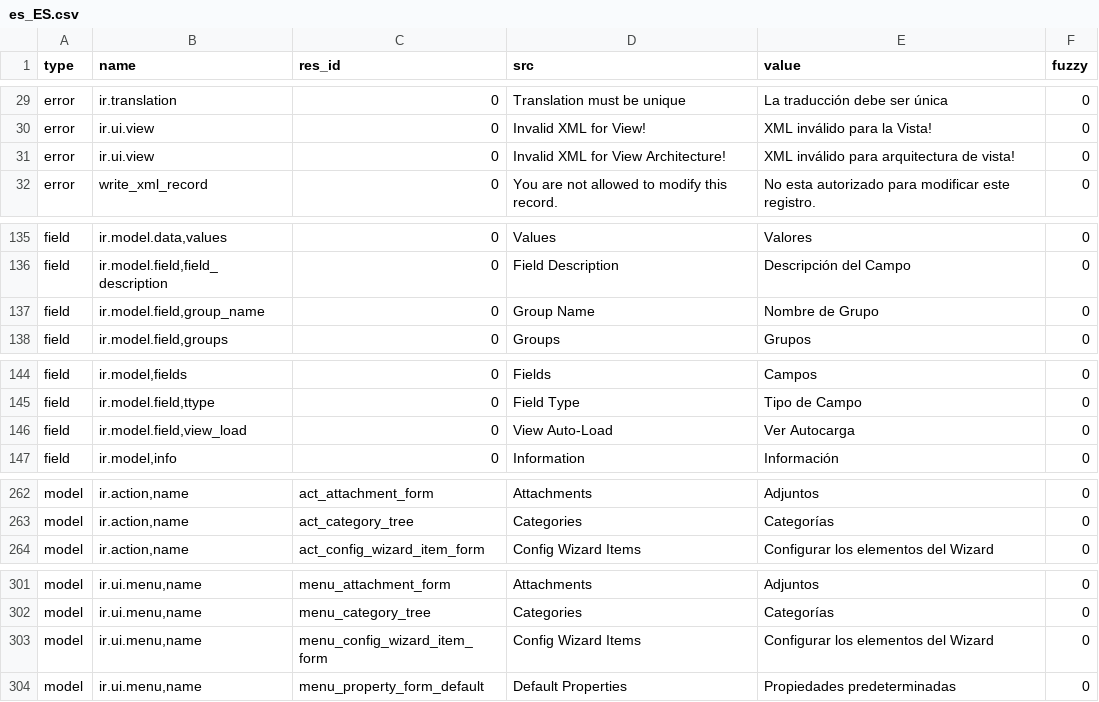
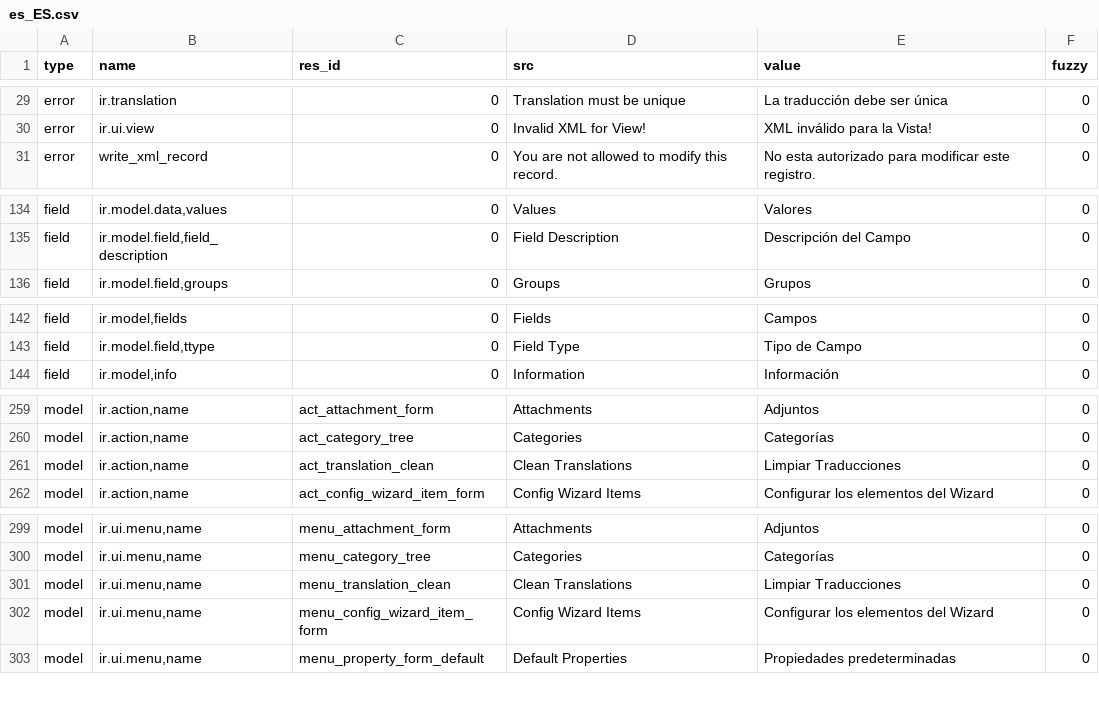
Before and after one commit to NaN-tic/trytond, a CSV file: trytond/ir/es_ES.csv, drawn as a sheet; only a part is shown, gaps mark what is left out; removed rows and columns are numbered as before the commit, all else as after; the diff covers the shown part only; the diff names each change by its address in the sheet, - before the commit and + after, or states it on an @@ line.

Commit message:
Applied Clean Wizard Translations

```diff
--- a/trytond/ir/es_ES.csv
+++ b/trytond/ir/es_ES.csv
-row 31: error | ir.ui.view | 0 | Invalid XML for View Architecture! | XML inválido para arquitectura de vista! | 0
-row 137: field | ir.model.field,group_name | 0 | Group Name | Nombre de Grupo | 0
-row 146: field | ir.model.field,view_load | 0 | View Auto-Load | Ver Autocarga | 0
+row 261: model | ir.action,name | act_translation_clean | Clean Translations | Limpiar Traducciones | 0
+row 301: model | ir.ui.menu,name | menu_translation_clean | Clean Translations | Limpiar Traducciones | 0
```
Also changed, not shown: 8 added rows and 2 removed rows elsewhere in this file.
